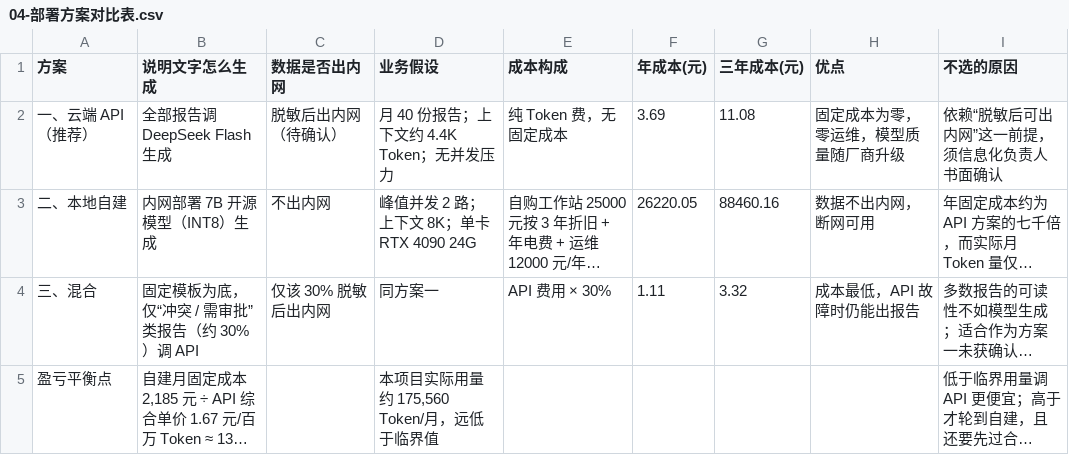
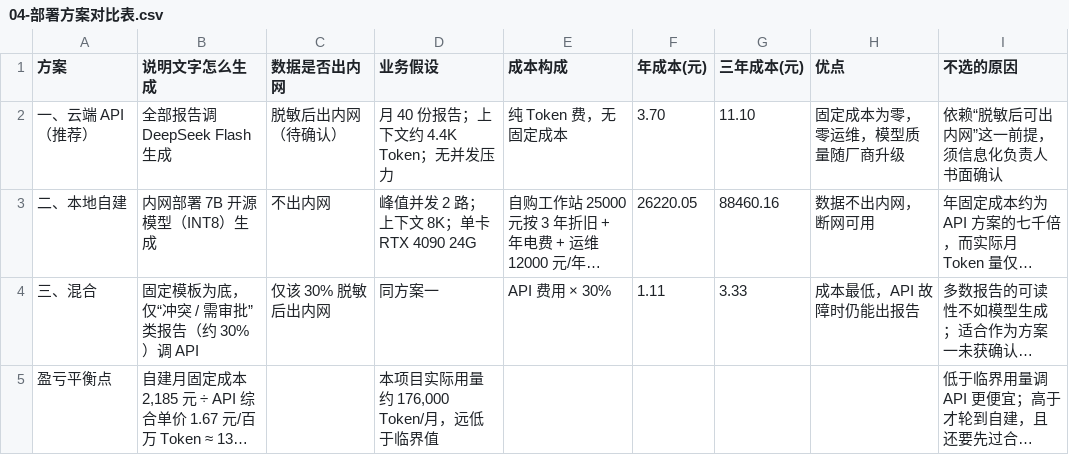
Before and after one commit to panruiqi81/huaheng-order-change-impact-analysis, a CSV file: pricing/04-部署方案对比表.csv, drawn as a sheet; long unchanged cells end in …; the diff names each change by its address in the sheet, - before the commit and + after, or states it on an @@ line.

```diff
--- a/pricing/04-部署方案对比表.csv
+++ b/pricing/04-部署方案对比表.csv
-F2 (年成本(元)): 3.69
+F2 (年成本(元)): 3.70
-G2 (三年成本(元)): 11.08
+G2 (三年成本(元)): 11.10
-G4 (三年成本(元)): 3.32
+G4 (三年成本(元)): 3.33
-D5 (业务假设): 本项目实际用量约 175,560 Token/月，远低于临界值
+D5 (业务假设): 本项目实际用量约 176,000 Token/月，远低于临界值
```
Also changed, not shown: pricing/01-成本拆解表.csv, pricing/03-Token月成本测算表.csv, 9 other files.
